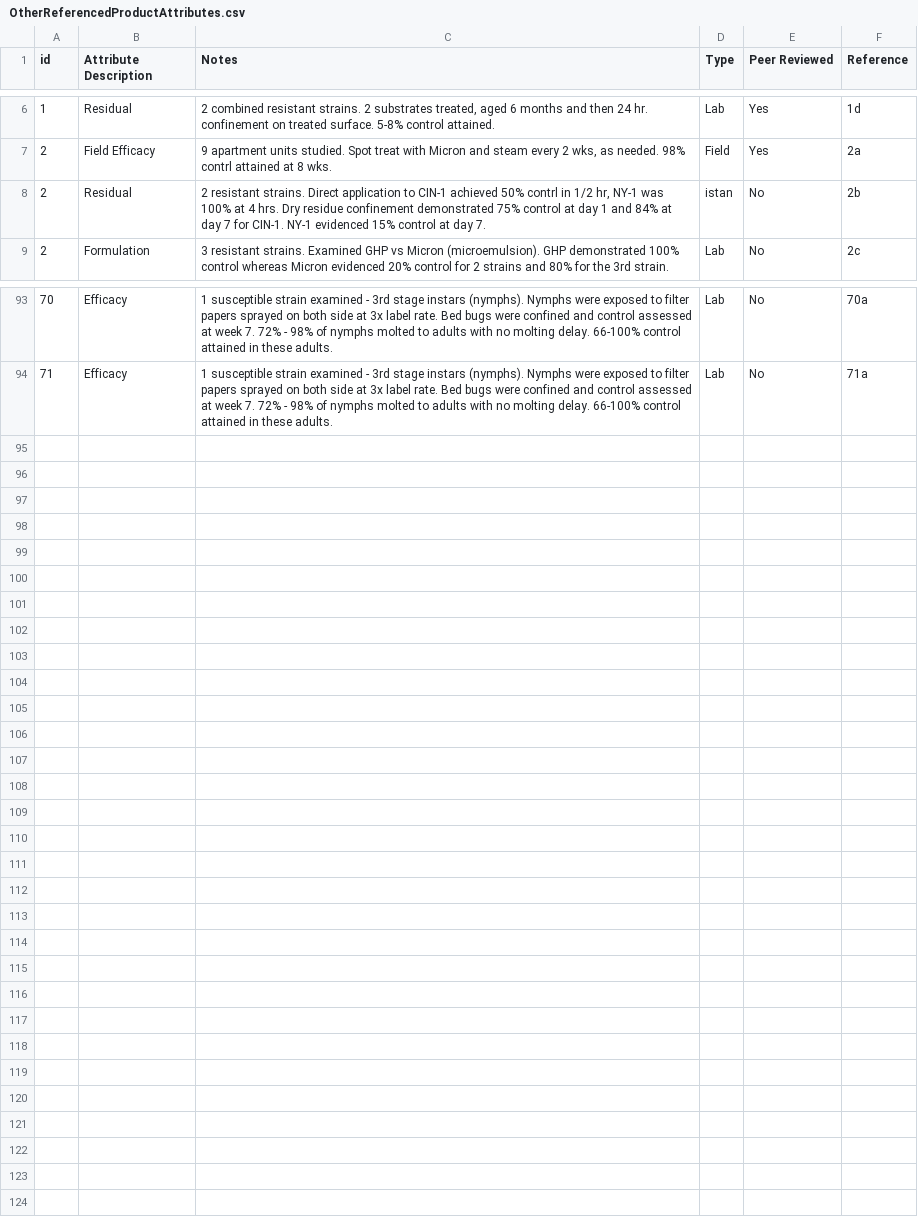
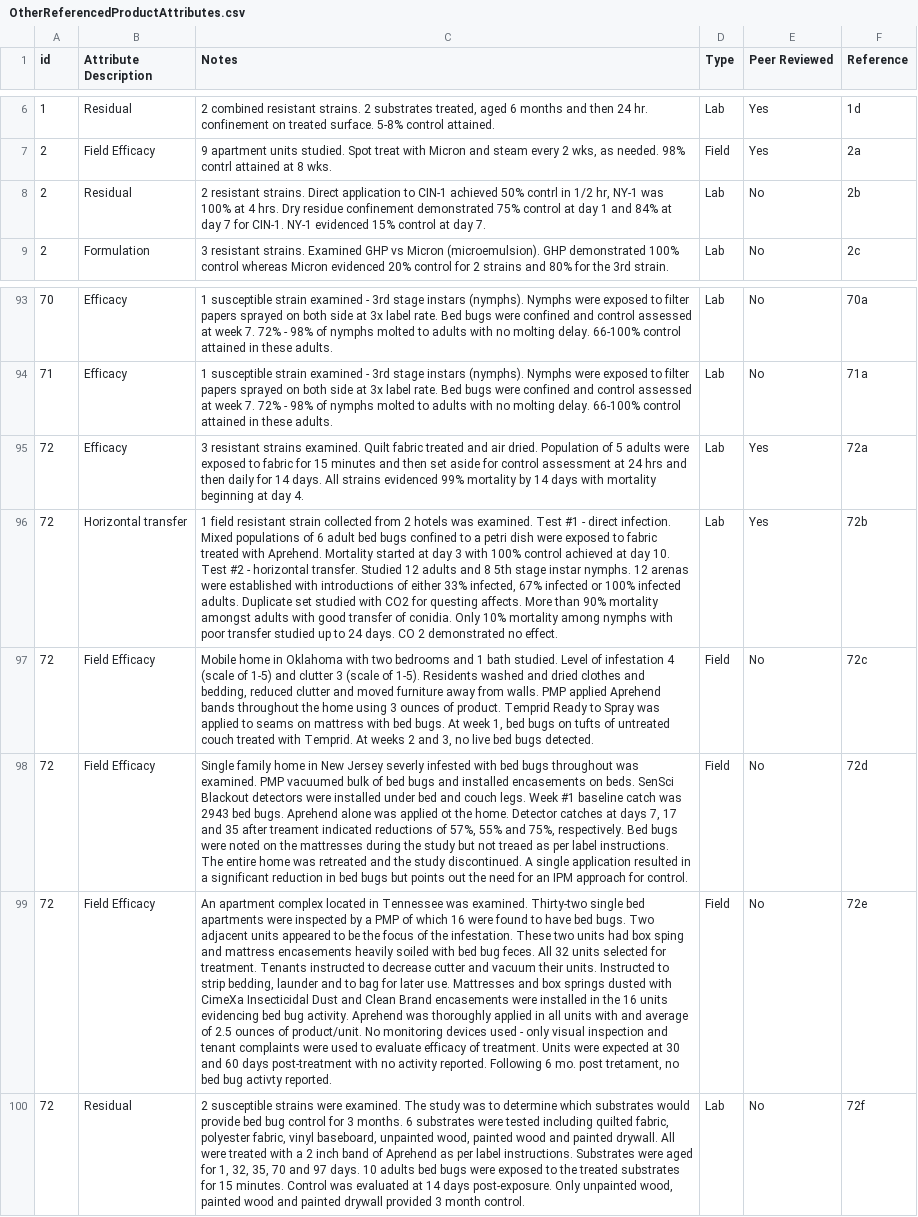
Before and after one commit to bedbugauthority/bedbugauthority.github.io, a CSV file: data/OtherReferencedProductAttributes.csv, drawn as a sheet; only a part is shown, gaps mark what is left out; the diff names each change by its address in the sheet, - before the commit and + after, or states it on an @@ line.

Commit message:
update data files

```diff
--- a/data/OtherReferencedProductAttributes.csv
+++ b/data/OtherReferencedProductAttributes.csv
-D8 (Type): istan
+D8 (Type): Lab
+row 95: 72 | Efficacy | 3 resistant strains examined. Quilt fabric treated and air dried. Population of 5 adults were exposed to fabric for 15 minutes and then set aside for control assessment at 24 hrs and then daily for 14 days. All strains evidenced 99% mortality by 14 days with mortality beginning at day 4. | Lab | Yes | 72a
+row 96: 72 | Horizontal transfer | 1 field resistant strain collected from 2 hotels was examined. Test #1 - direct infection. Mixed populations of 6 adult bed bugs confined to a petri dish were exposed to fabric treated with Aprehend. Mortality started at day 3 with 100% control achieved at day 10. Test #2 - horizontal transfer. Studied 12 adults and 8 5th stage instar nymphs. 12 arenas were established with introductions of either 33% infected, 67% infected or 100% infected adults. Duplicate set studied with CO2 for questing affects. More than 90% mortality amongst adults with good transfer of conidia. Only 10% mortality among nymphs with poor transfer studied up to 24 days. CO 2 demonstrated no effect. | Lab | Yes | 72b
+row 97: 72 | Field Efficacy | Mobile home in Oklahoma with two bedrooms and 1 bath studied. Level of infestation 4 (scale of 1-5) and clutter 3 (scale of 1-5). Residents washed and dried clothes and bedding, reduced clutter and moved furniture away from walls. PMP applied Aprehend bands throughout the home using 3 ounces of product. Temprid Ready to Spray was applied to seams on mattress with bed bugs. At week 1, bed bugs on tufts of untreated couch treated with Temprid. At weeks 2 and 3, no live bed bugs detected. | Field | No | 72c
+row 98: 72 | Field Efficacy | Single family home in New Jersey severly infested with bed bugs throughout was examined. PMP vacuumed bulk of bed bugs and installed encasements on beds. SenSci Blackout detectors were installed under bed and couch legs. Week #1 baseline catch was 2943 bed bugs. Aprehend alone was applied ot the home. Detector catches at days 7, 17 and 35 after treament indicated reductions of 57%, 55% and 75%, respectively. Bed bugs were noted on the mattresses during the study but not treaed as per label instructions. The entire home was retreated and the study discontinued. A single application resulted in a significant reduction in bed bugs but points out the need for an IPM approach for control. | Field | No | 72d
+row 99: 72 | Field Efficacy | An apartment complex located in Tennessee was examined. Thirty-two single bed apartments were inspected by a PMP of which 16 were found to have bed bugs. Two adjacent units appeared to be the focus of the infestation. These two units had box sping and mattress encasements heavily soiled with bed bug feces. All 32 units selected for treatment. Tenants instructed to decrease cutter and vacuum their units. Instructed to strip bedding, launder and to bag for later use. Mattresses and box springs dusted with CimeXa Insecticidal Dust and Clean Brand encasements were installed in the 16 units evidencing bed bug activity. Aprehend was thoroughly applied in all units with and average of 2.5 ounces of product/unit. No monitoring devices used - only visual inspection and tenant complaints were used to evaluate efficacy of treatment. Units were expected at 30 and 60 days post-treatment with no activity reported. Following 6 mo. post tretament, no bed bug activty reported. | Field | No | 72e
+row 100: 72 | Residual | 2 susceptible strains were examined. The study was to determine which substrates would provide bed bug control for 3 months. 6 substrates were tested including quilted fabric, polyester fabric, vinyl baseboard, unpainted wood, painted wood and painted drywall. All were treated with a 2 inch band of Aprehend as per label instructions. Substrates were aged for 1, 32, 35, 70 and 97 days. 10 adults bed bugs were exposed to the treated substrates for 15 minutes. Control was evaluated at 14 days post-exposure. Only unpainted wood, painted wood and painted drywall provided 3 month control. | Lab | No | 72f
```
Also changed, not shown: data/BedBugProductData.csv, 3 other files.
